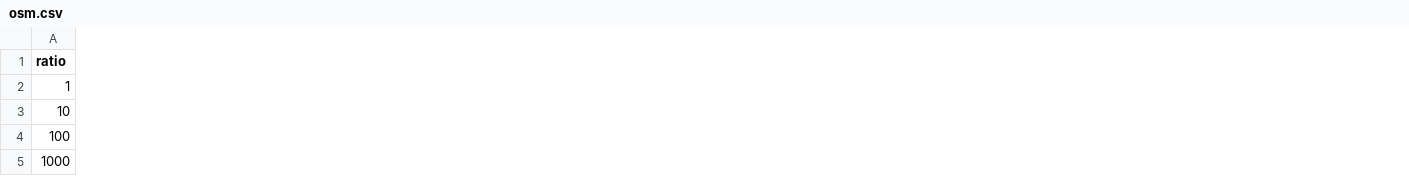
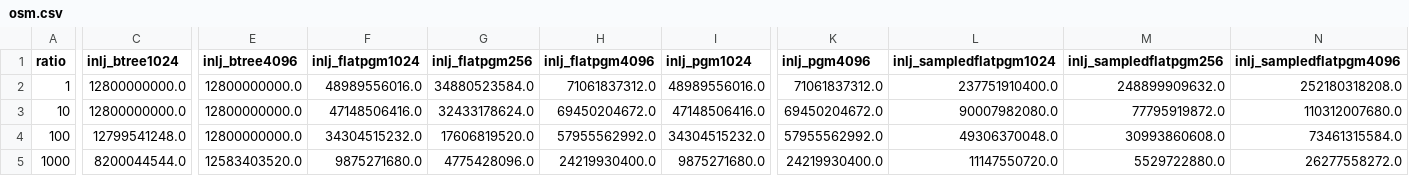
Before and after one commit to saltsystemslab/LearnedJoinDiskExp, a CSV file: experiments/reports/single_thread_csv_bytes/osm.csv, drawn as a sheet; only a part is shown, gaps mark what is left out; the diff covers the shown part only; the diff names each change by its address in the sheet, - before the commit and + after, or states it on an @@ line.

```diff
--- a/experiments/reports/single_thread_csv_bytes/osm.csv
+++ b/experiments/reports/single_thread_csv_bytes/osm.csv
+column C (inlj_btree1024), rows 2-5: 12800000000.0 | 12800000000.0 | 12799541248.0 | 8200044544.0
+column E (inlj_btree4096), rows 2-5: 12800000000.0 | 12800000000.0 | 12800000000.0 | 12583403520.0
+column F (inlj_flatpgm1024), rows 2-5: 48989556016.0 | 47148506416.0 | 34304515232.0 | 9875271680.0
+column G (inlj_flatpgm256), rows 2-5: 34880523584.0 | 32433178624.0 | 17606819520.0 | 4775428096.0
+column H (inlj_flatpgm4096), rows 2-5: 71061837312.0 | 69450204672.0 | 57955562992.0 | 24219930400.0
+column I (inlj_pgm1024), rows 2-5: 48989556016.0 | 47148506416.0 | 34304515232.0 | 9875271680.0
+column K (inlj_pgm4096), rows 2-5: 71061837312.0 | 69450204672.0 | 57955562992.0 | 24219930400.0
+column L (inlj_sampledflatpgm1024), rows 2-5: 237751910400.0 | 90007982080.0 | 49306370048.0 | 11147550720.0
+column M (inlj_sampledflatpgm256), rows 2-5: 248899909632.0 | 77795919872.0 | 30993860608.0 | 5529722880.0
+column N (inlj_sampledflatpgm4096), rows 2-5: 252180318208.0 | 110312007680.0 | 73461315584.0 | 26277558272.0
```
Also changed, not shown: 10 added columns elsewhere in this file, experiments/reports/single_thread_csv_bytes/books.csv, experiments/reports/single_thread_csv_bytes/lognormal.csv, 29 other files.
